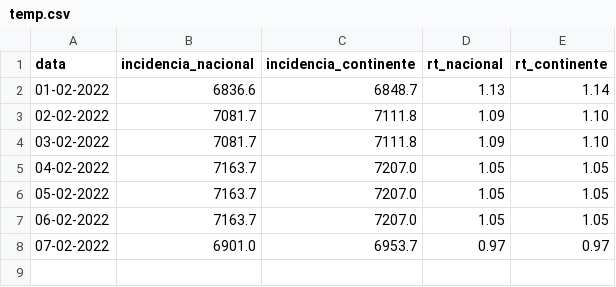
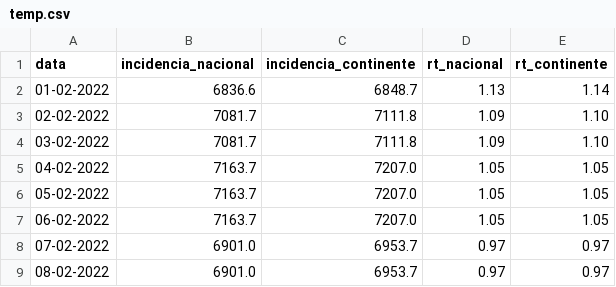
Before and after one commit to dssg-pt/covid19pt-data, a CSV file: .github/temp.csv, drawn as a sheet; the diff names each change by its address in the sheet, - before the commit and + after, or states it on an @@ line.

Commit message:
Rt e incidência 8 fevereiro

```diff
--- a/.github/temp.csv
+++ b/.github/temp.csv
+row 9: 08-02-2022 | 6901.0 | 6953.7 | 0.97 | 0.97
```
